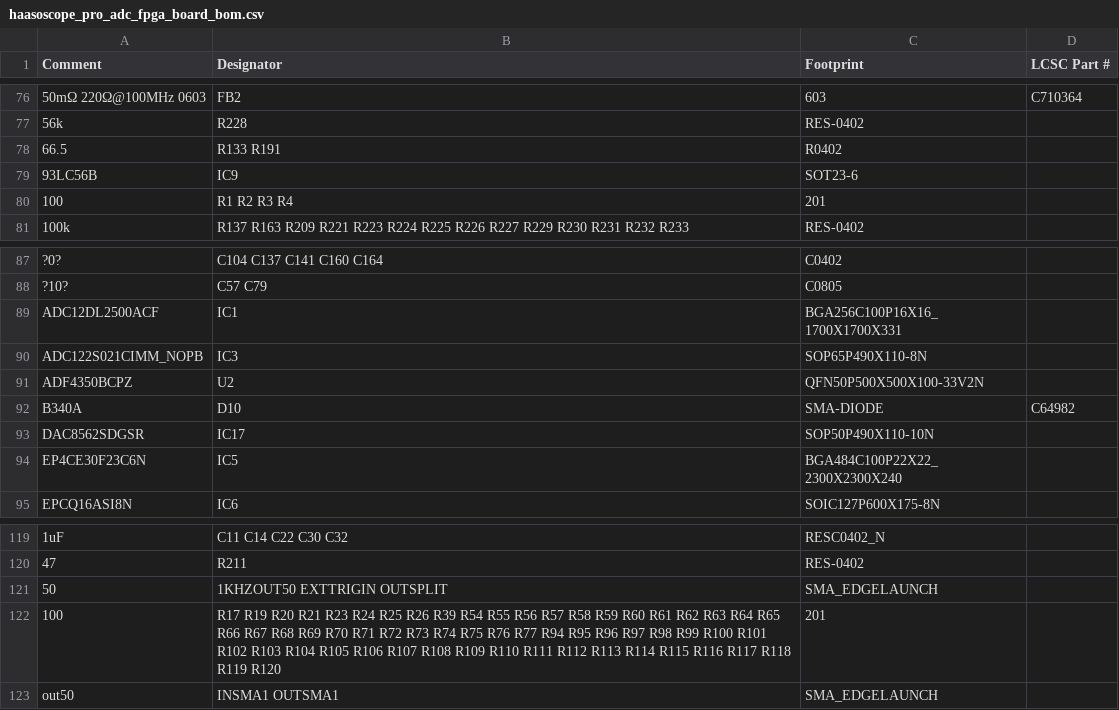
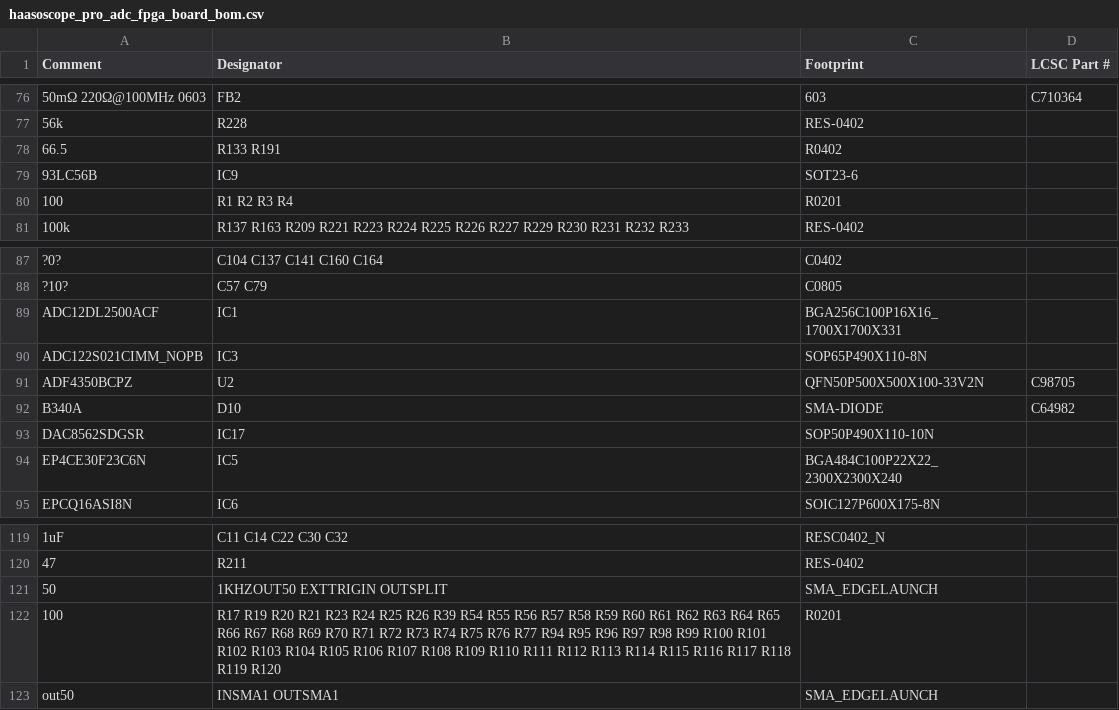
Before and after one commit to priimak/HaasoscopePro, a CSV file: adc board/haasoscope_pro_adc_fpga_board_bom.csv, drawn as a sheet; only a part is shown, gaps mark what is left out; the diff names each change by its address in the sheet, - before the commit and + after, or states it on an @@ line.

```diff
--- a/adc board/haasoscope_pro_adc_fpga_board_bom.csv
+++ b/adc board/haasoscope_pro_adc_fpga_board_bom.csv
-C80 (Footprint): 201
+C80 (Footprint): R0201
-D91 (LCSC Part #): (empty)
+D91 (LCSC Part #): C98705
-C122 (Footprint): 201
+C122 (Footprint): R0201
```
Also changed, not shown: adc board/haasoscope_pro_adc_fpga_board_cpl.csv, 2 other files.
